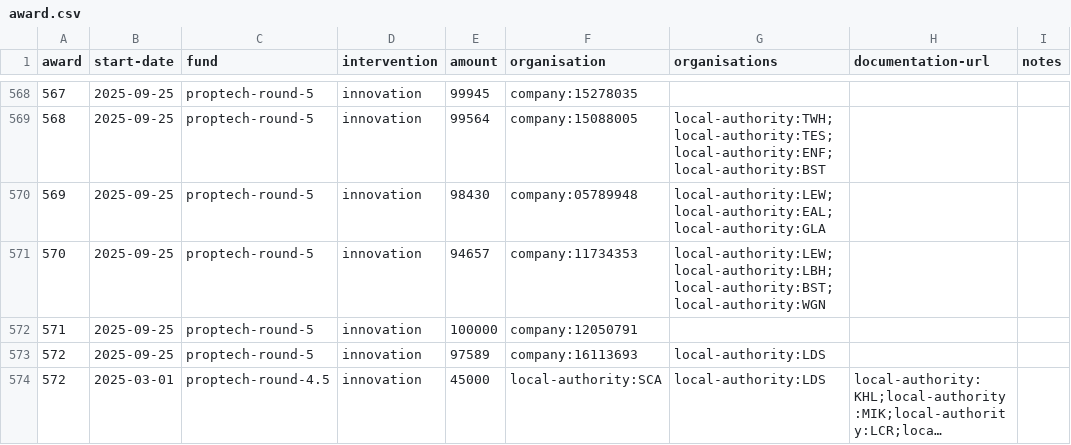
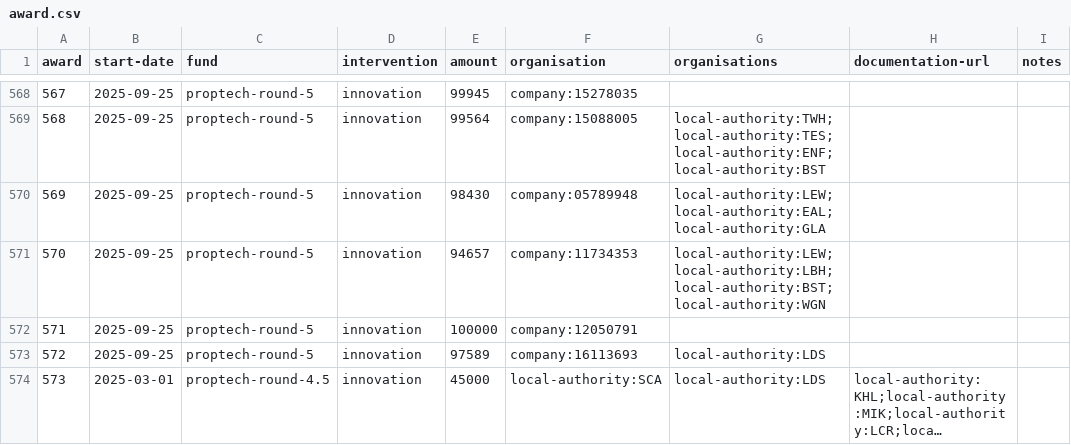
Before and after one commit to digital-land/specification, a CSV file: content/award.csv, drawn as a sheet; only a part is shown, gaps mark what is left out; long unchanged cells end in …; the diff names each change by its address in the sheet, - before the commit and + after, or states it on an @@ line.

Commit message:
Update award.csv

```diff
--- a/content/award.csv
+++ b/content/award.csv
-A574 (award): 572
+A574 (award): 573
```
